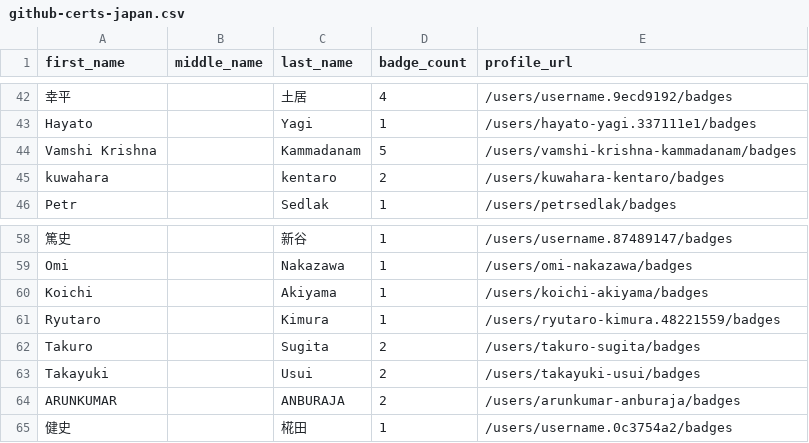
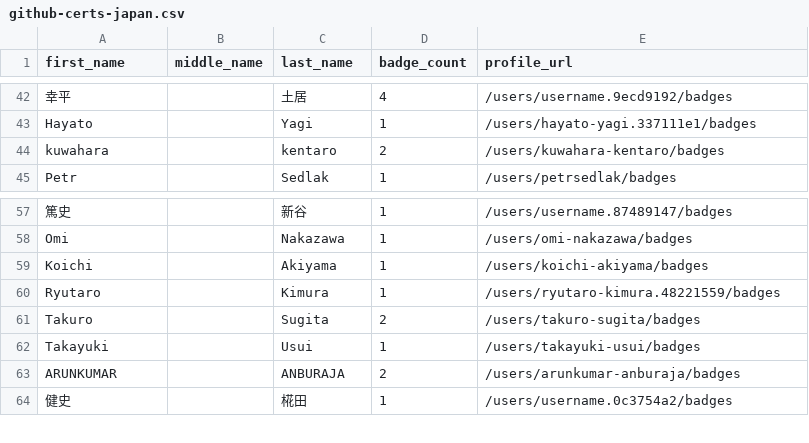
Before and after one commit to Joas707/github-certification-ranking-fork, a CSV file: datasource/github-certs-japan.csv, drawn as a sheet; only a part is shown, gaps mark what is left out; removed rows and columns are numbered as before the commit, all else as after; the diff names each change by its address in the sheet, - before the commit and + after, or states it on an @@ line.

```diff
--- a/datasource/github-certs-japan.csv
+++ b/datasource/github-certs-japan.csv
-row 44: Vamshi Krishna |  | Kammadanam | 5 | /users/vamshi-krishna-kammadanam/badges
-D62 (badge_count): 2
+D62 (badge_count): 1
```
Also changed, not shown: datasource/github-certs-austria.csv, datasource/github-certs-brazil.csv, 30 other files.
